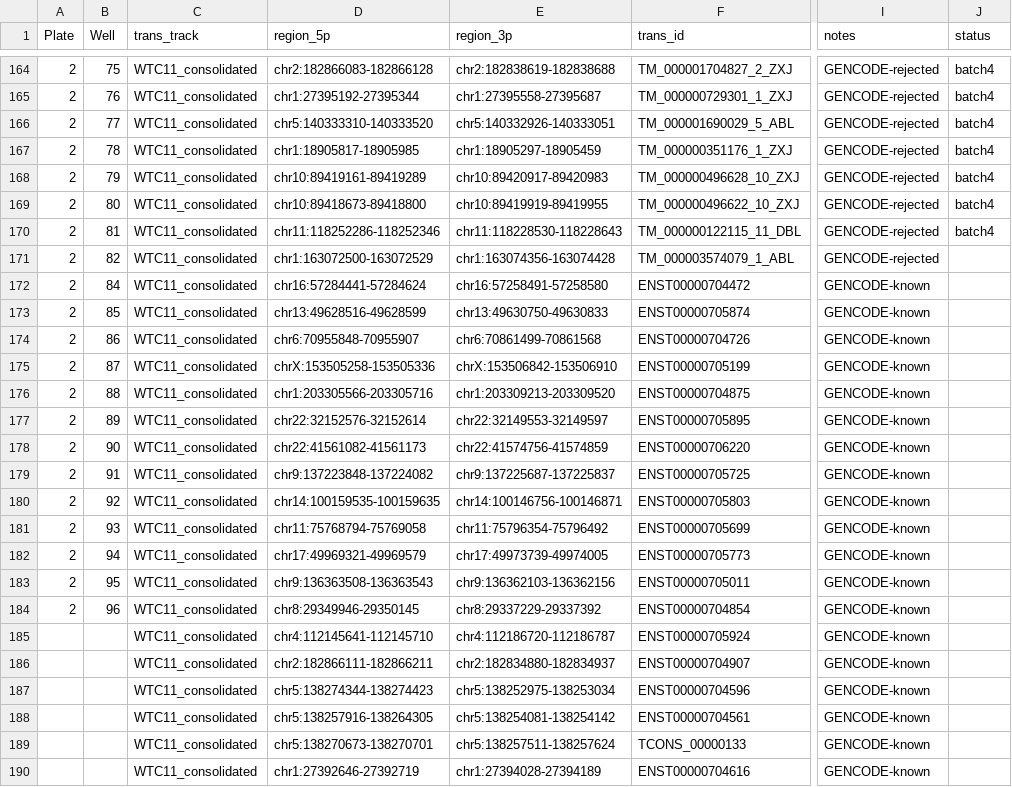
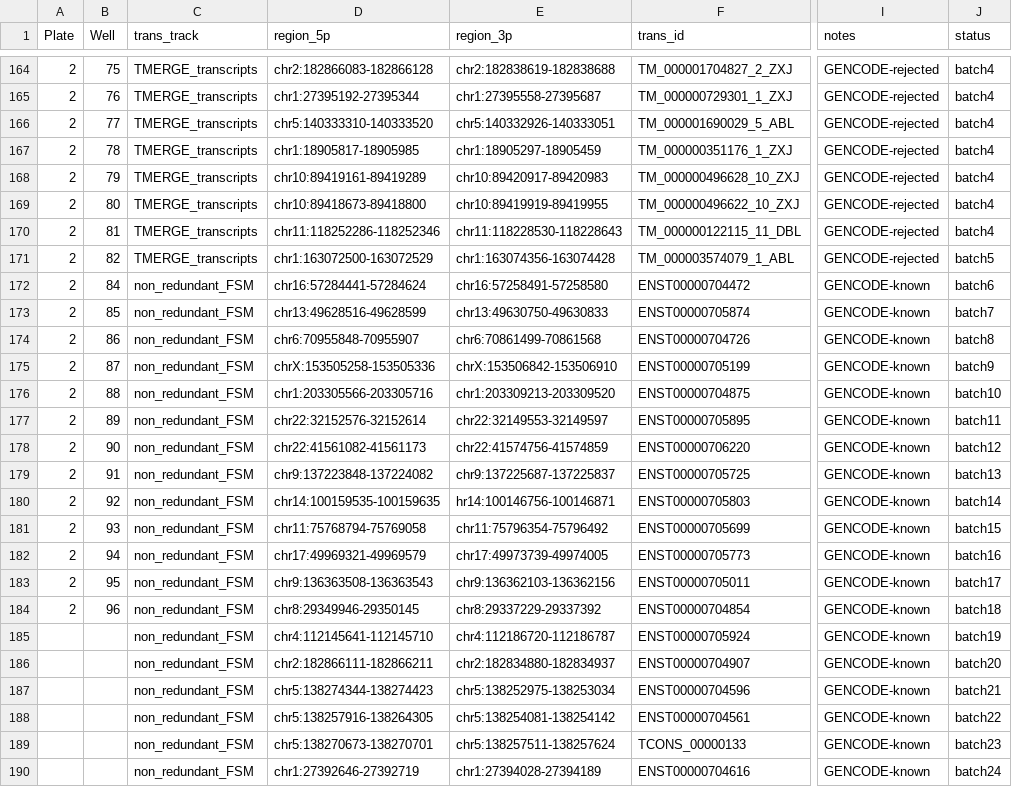
Before and after one commit to LRGASP/primer-design, a TSV file: runs/hg38/specs/human_target_primers.2022-10-16.tsv, drawn as a sheet; only a part is shown, gaps mark what is left out; the diff covers the shown part only; the diff names each change by its address in the sheet, - before the commit and + after, or states it on an @@ line.

Commit message:
updates with track name fixes

```diff
--- a/runs/hg38/specs/human_target_primers.2022-10-16.tsv
+++ b/runs/hg38/specs/human_target_primers.2022-10-16.tsv
-C164:C171 (trans_track): WTC11_consolidated
+C164:C171 (trans_track): TMERGE_transcripts
-J171 (status): (empty)
+J171 (status): batch5
-C172:C190 (trans_track): WTC11_consolidated
+C172:C190 (trans_track): non_redundant_FSM
-J172 (status): (empty)
+J172 (status): batch6
-J173 (status): (empty)
+J173 (status): batch7
-J174 (status): (empty)
+J174 (status): batch8
-J175 (status): (empty)
+J175 (status): batch9
-J176 (status): (empty)
+J176 (status): batch10
-J177 (status): (empty)
+J177 (status): batch11
-J178 (status): (empty)
+J178 (status): batch12
-J179 (status): (empty)
+J179 (status): batch13
-E180 (region_3p): chr14:100146756-100146871
+E180 (region_3p): hr14:100146756-100146871
-J180 (status): (empty)
+J180 (status): batch14
-J181 (status): (empty)
+J181 (status): batch15
-J182 (status): (empty)
+J182 (status): batch16
-J183 (status): (empty)
+J183 (status): batch17
-J184 (status): (empty)
+J184 (status): batch18
-J185 (status): (empty)
+J185 (status): batch19
-J186 (status): (empty)
+J186 (status): batch20
-J187 (status): (empty)
+J187 (status): batch21
-J188 (status): (empty)
+J188 (status): batch22
-J189 (status): (empty)
+J189 (status): batch23
-J190 (status): (empty)
+J190 (status): batch24
```
Also changed, not shown: 75 edited cells elsewhere in this file.
